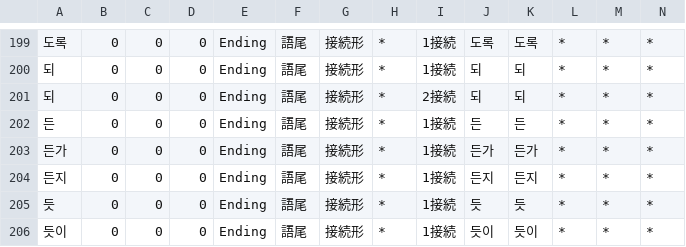
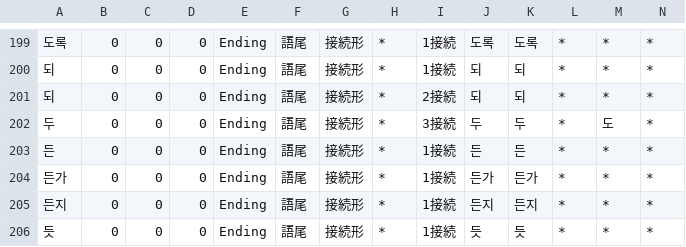
Before and after one commit to okikirmui/handic, a CSV file: seed/Ending.csv, drawn as a sheet; only a part is shown, gaps mark what is left out; the shorter side is filled out with more unchanged rows; rows hold the shown columns only; the diff names each change by its address in the sheet, - before the commit and + after, or states it on an @@ line.

```diff
--- a/seed/Ending.csv
+++ b/seed/Ending.csv
+row 202: 두 | 0 | 0 | 0 | Ending | 語尾 | 接続形 | * | 3接続 | 두 | 두 | * | 도 | *
```
Also changed, not shown: seed/Noun.misc.csv, seed/Noun.supplement.proper.csv, 1 other file.
